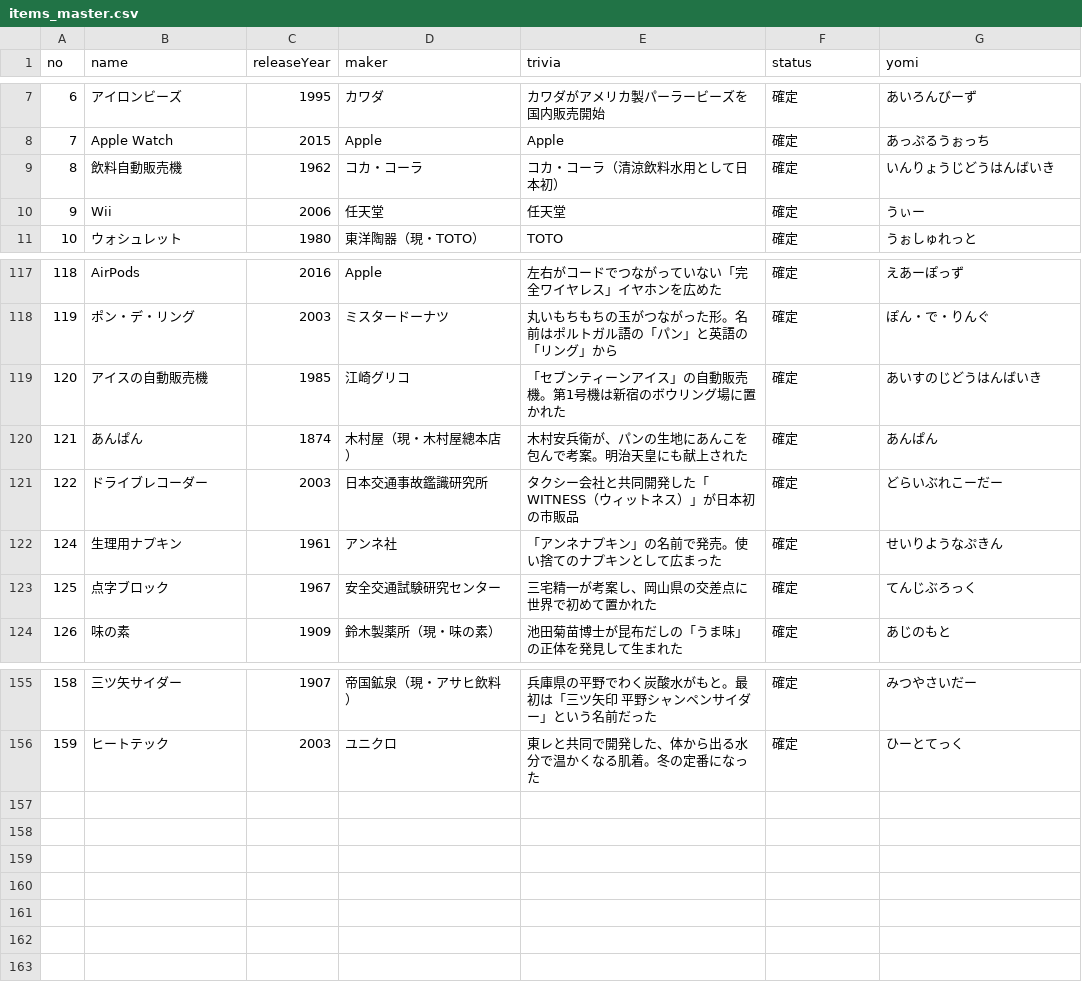
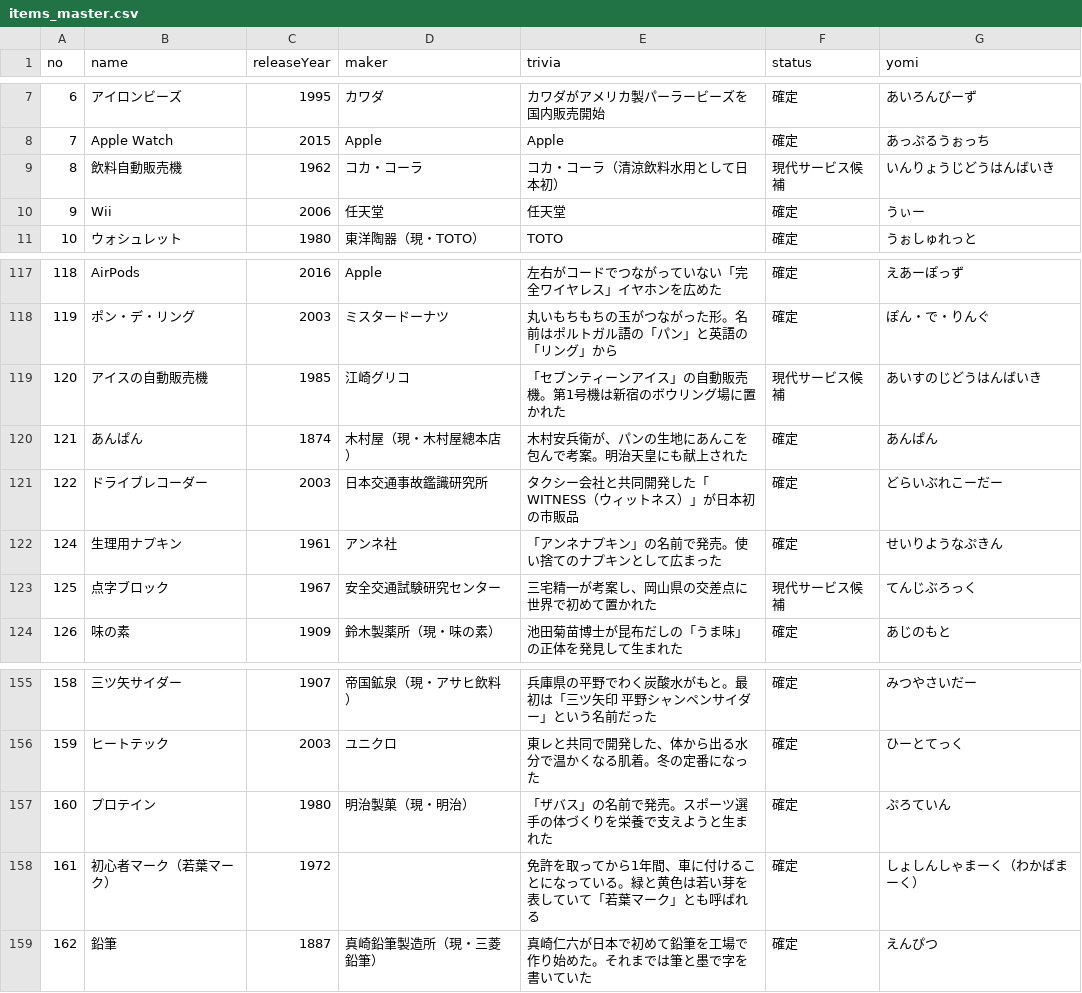
Before and after one commit to otibisan-lang/timester, a CSV file: items_master.csv, drawn as a sheet; only a part is shown, gaps mark what is left out.

```diff
--- a/items_master.csv
+++ b/items_master.csv
@@ -8,3 +8,3 @@
 7,Apple Watch,2015,Apple,Apple,確定,あっぷるうぉっち
-8,飲料自動販売機,1962,コカ・コーラ,コカ・コーラ（清涼飲料水用として日本初）,確定,いんりょうじどうはんばいき
+8,飲料自動販売機,1962,コカ・コーラ,コカ・コーラ（清涼飲料水用として日本初）,現代サービス候補,いんりょうじどうはんばいき
 9,Wii,2006,任天堂,任天堂,確定,うぃー
@@ -118,3 +118,3 @@
 119,ポン・デ・リング,2003,ミスタードーナツ,丸いもちもちの玉がつながった形。名前はポルトガル語の「パン」と英語の「リング」から,確定,ぽん・で・りんぐ
-120,アイスの自動販売機,1985,江崎グリコ,「セブンティーンアイス」の自動販売機。第1号機は新宿のボウリング場に置かれた,確定,あいすのじどうはんばいき
+120,アイスの自動販売機,1985,江崎グリコ,「セブンティーンアイス」の自動販売機。第1号機は新宿のボウリング場に置かれた,現代サービス候補,あいすのじどうはんばいき
 121,あんぱん,1874,木村屋（現・木村屋總本店）,木村安兵衛が、パンの生地にあんこを包んで考案。明治天皇にも献上された,確定,あんぱん
@@ -122,3 +122,3 @@
 124,生理用ナプキン,1961,アンネ社,「アンネナプキン」の名前で発売。使い捨てのナプキンとして広まった,確定,せいりようなぷきん
-125,点字ブロック,1967,安全交通試験研究センター,三宅精一が考案し、岡山県の交差点に世界で初めて置かれた,確定,てんじぶろっく
+125,点字ブロック,1967,安全交通試験研究センター,三宅精一が考案し、岡山県の交差点に世界で初めて置かれた,現代サービス候補,てんじぶろっく
 126,味の素,1909,鈴木製薬所（現・味の素）,池田菊苗博士が昆布だしの「うま味」の正体を発見して生まれた,確定,あじのもと
@@ -156 +156,4 @@
 159,ヒートテック,2003,ユニクロ,東レと共同で開発した、体から出る水分で温かくなる肌着。冬の定番になった,確定,ひーとてっく
+160,プロテイン,1980,明治製菓（現・明治）,「ザバス」の名前で発売。スポーツ選手の体づくりを栄養で支えようと生まれた,確定,ぷろていん
+161,初心者マーク（若葉マーク）,1972,,免許を取ってから1年間、車に付けることになっている。緑と黄色は若い芽を表していて「若葉マーク」とも呼ばれる,確定,しょしんしゃまーく（わかばまーく）
+162,鉛筆,1887,真崎鉛筆製造所（現・三菱鉛筆）,真崎仁六が日本で初めて鉛筆を工場で作り始めた。それまでは筆と墨で字を書いていた,確定,えんぴつ
```
Also changed, not shown: 2 other files.
